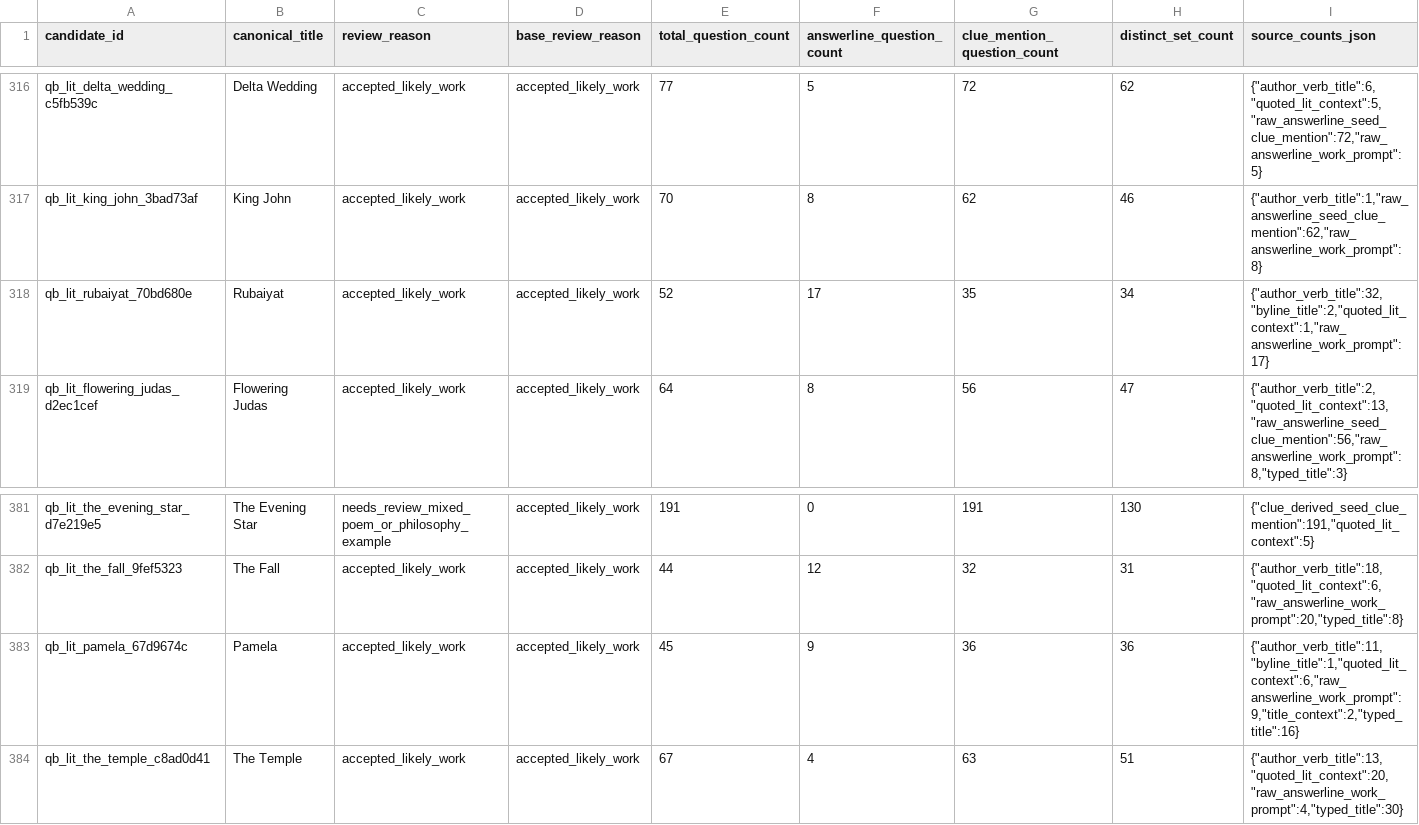
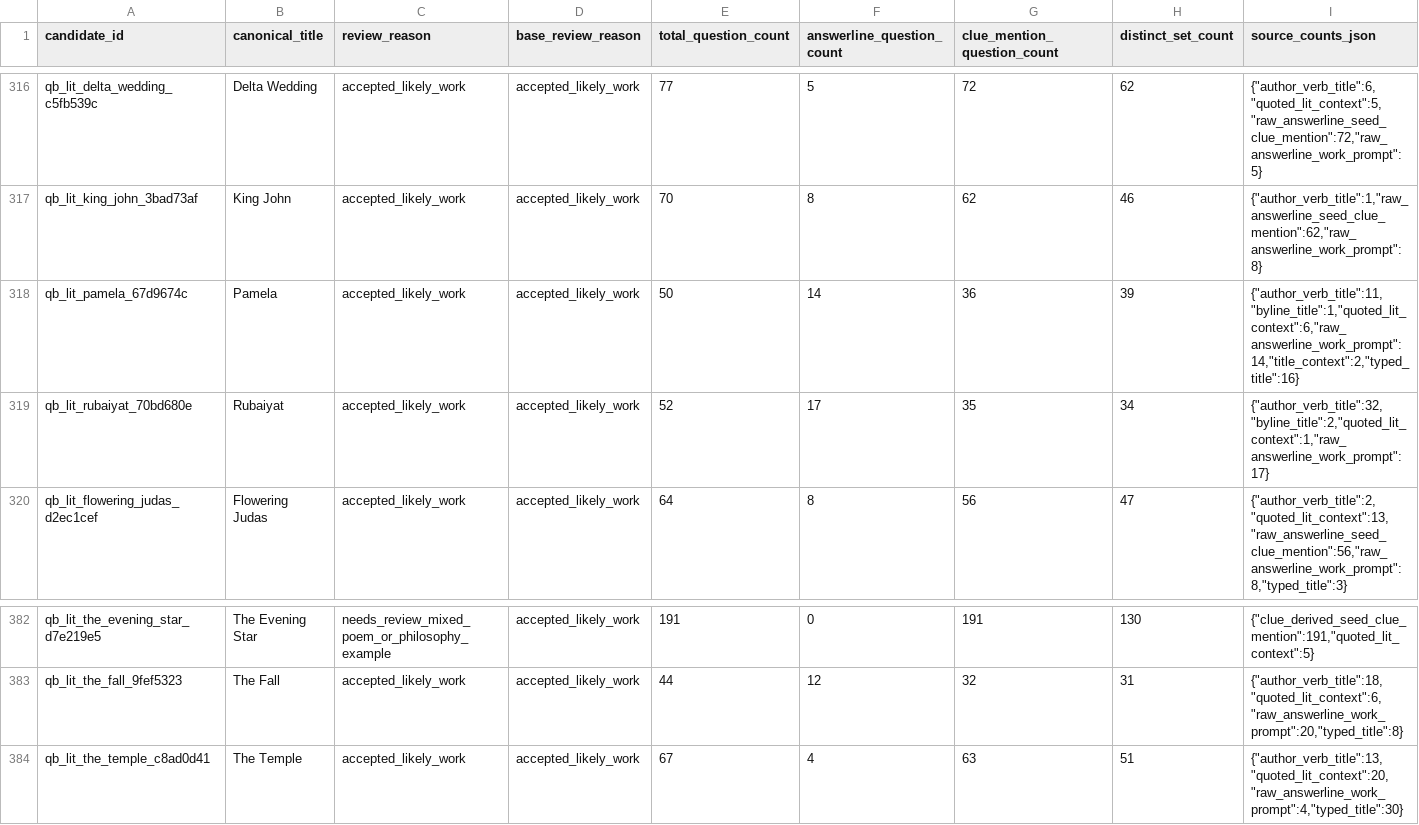
Before and after one commit to benjaminkramer50/benjaminkramer50.github.io, a TSV file: _planning/quizbowl_lit_canon/quizbowl_lit_false_positive_review.tsv, drawn as a sheet; only a part is shown, gaps mark what is left out; removed rows and columns are numbered as before the commit, all else as after; rows hold the shown columns only; the diff names each change by its address in the sheet, - before the commit and + after, or states it on an @@ line.

```diff
--- a/_planning/quizbowl_lit_canon/quizbowl_lit_false_positive_review.tsv
+++ b/_planning/quizbowl_lit_canon/quizbowl_lit_false_positive_review.tsv
+row 318: qb_lit_pamela_67d9674c | Pamela | accepted_likely_work | accepted_likely_work | 50 | 14 | 36 | 39 | {"author_verb_title":11,"byline_title":1,"quoted_lit_context":6,"raw_answerline_work_prompt":14,"title_context":2,"typed_title":16}
-row 383: qb_lit_pamela_67d9674c | Pamela | accepted_likely_work | accepted_likely_work | 45 | 9 | 36 | 36 | {"author_verb_title":11,"byline_title":1,"quoted_lit_context":6,"raw_answerline_work_prompt":9,"title_context":2,"typed_title":16}
```
Also changed, not shown: _planning/quizbowl_lit_canon/quizbowl_lit_boundary_risk.tsv, _planning/quizbowl_lit_canon/quizbowl_lit_creator_risk.tsv, 14 other files.
